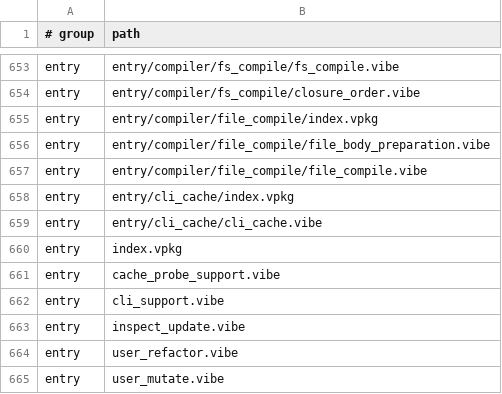
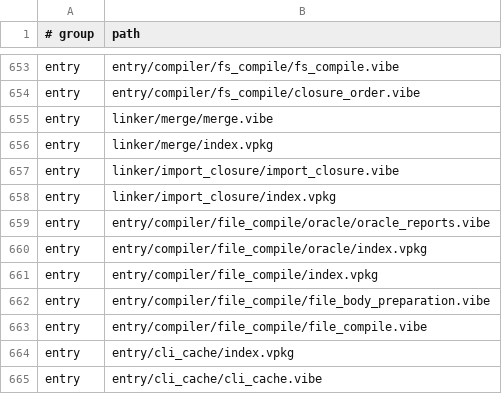
Before and after one commit to mizchi/vibe-lang, a TSV file: lib/@vibe/compiler/compiler_sources_manifest.tsv, drawn as a sheet; only a part is shown, gaps mark what is left out; the shorter side is filled out with more unchanged rows.

Commit message:
refactor(compiler): separate filesystem merge responsibilities

```diff
--- a/lib/@vibe/compiler/compiler_sources_manifest.tsv
+++ b/lib/@vibe/compiler/compiler_sources_manifest.tsv
@@ -654,2 +654,8 @@ entry	entry/compiler/fs_compile/fs_compile.vibe
 entry	entry/compiler/fs_compile/closure_order.vibe
+entry	linker/merge/merge.vibe
+entry	linker/merge/index.vpkg
+entry	linker/import_closure/import_closure.vibe
+entry	linker/import_closure/index.vpkg
+entry	entry/compiler/file_compile/oracle/oracle_reports.vibe
+entry	entry/compiler/file_compile/oracle/index.vpkg
 entry	entry/compiler/file_compile/index.vpkg
```
Also changed, not shown: 16 other files.
